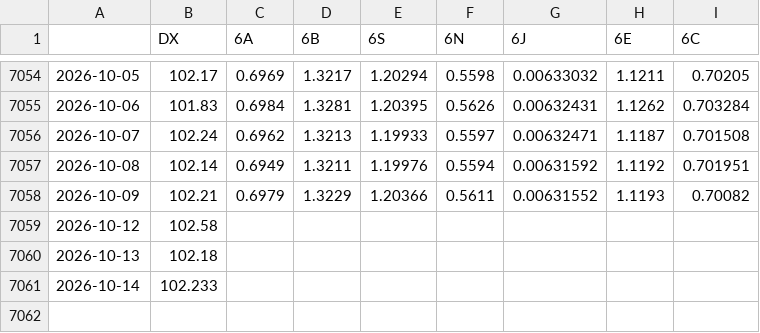
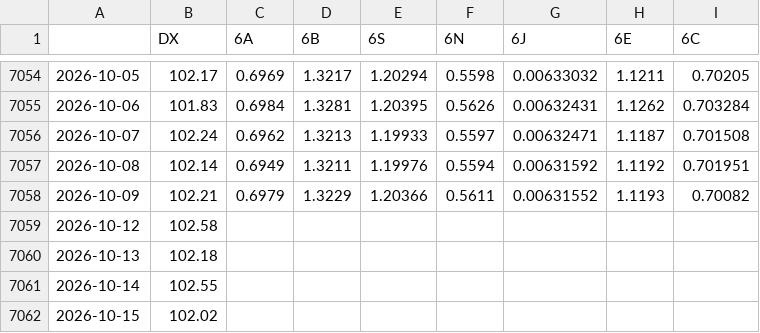
Before and after one commit to fynnluckas-source/trading-dashboard, a CSV file: daten/kurse_tag.csv, drawn as a sheet; only a part is shown, gaps mark what is left out.

```diff
--- a/daten/kurse_tag.csv
+++ b/daten/kurse_tag.csv
@@ -7060,2 +7060,3 @@
 2026-10-13,102.18,,,,,,,
-2026-10-14,102.233,,,,,,,
+2026-10-14,102.55,,,,,,,
+2026-10-15,102.02,,,,,,,
```
Also changed, not shown: daten/kurse_future_tag.csv, daten/makro.csv, 2 other files.
